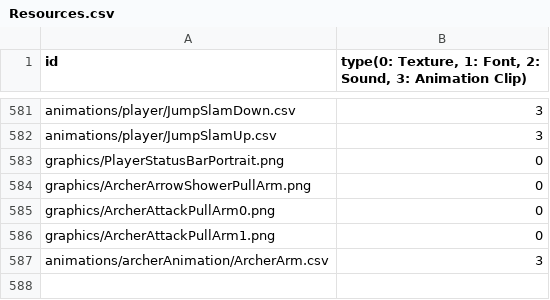
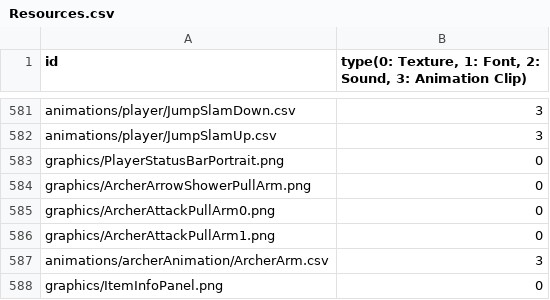
Before and after one commit to MinWooPark98/SFML_TeamProject, a CSV file: WizardOfLegend/WizardOfLegend-bin/Resources.csv, drawn as a sheet; only a part is shown, gaps mark what is left out; the diff names each change by its address in the sheet, - before the commit and + after, or states it on an @@ line.

```diff
--- a/WizardOfLegend/WizardOfLegend-bin/Resources.csv
+++ b/WizardOfLegend/WizardOfLegend-bin/Resources.csv
+row 588: graphics/ItemInfoPanel.png | 0
```
Also changed, not shown: 4 other files.
